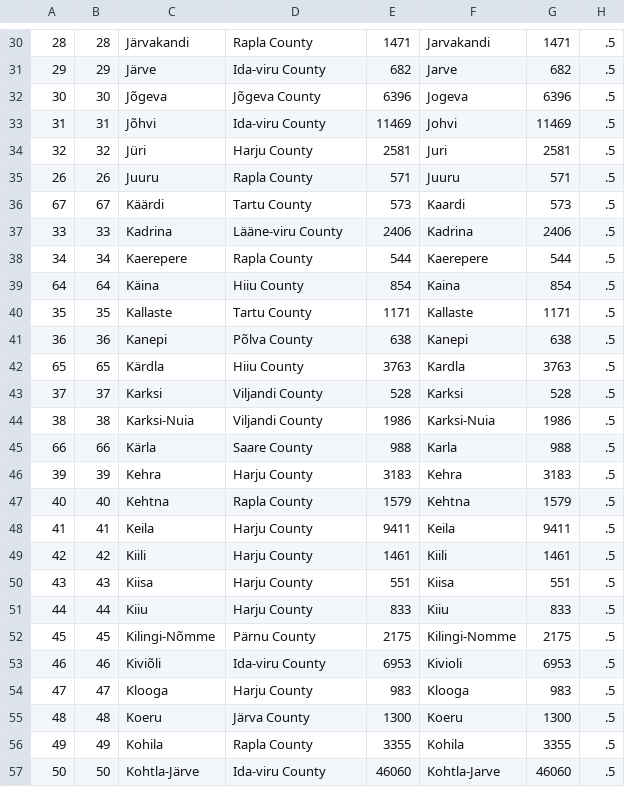
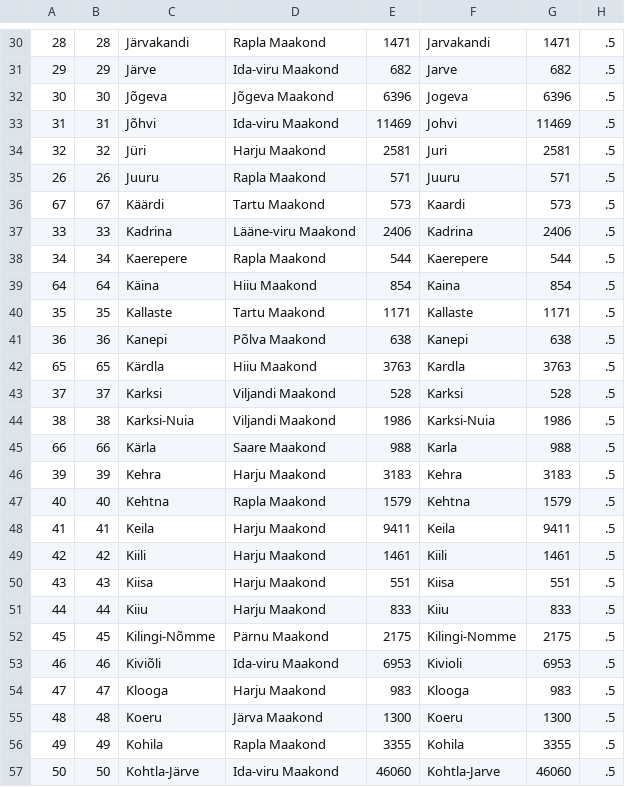
Before and after one commit to science-automation/synthea-international, a CSV file: ee/src/main/resources/geography/demographics.csv, drawn as a sheet; only a part is shown, gaps mark what is left out; the diff covers the shown part only; the diff names each change by its address in the sheet, - before the commit and + after, or states it on an @@ line.

```diff
--- a/ee/src/main/resources/geography/demographics.csv
+++ b/ee/src/main/resources/geography/demographics.csv
-D30: Rapla County
+D30: Rapla Maakond
-D31: Ida-viru County
+D31: Ida-viru Maakond
-D32: Jõgeva County
+D32: Jõgeva Maakond
-D33: Ida-viru County
+D33: Ida-viru Maakond
-D34: Harju County
+D34: Harju Maakond
-D35: Rapla County
+D35: Rapla Maakond
-D36: Tartu County
+D36: Tartu Maakond
-D37: Lääne-viru County
+D37: Lääne-viru Maakond
-D38: Rapla County
+D38: Rapla Maakond
-D39: Hiiu County
+D39: Hiiu Maakond
-D40: Tartu County
+D40: Tartu Maakond
-D41: Põlva County
+D41: Põlva Maakond
-D42: Hiiu County
+D42: Hiiu Maakond
-D43:D44: Viljandi County
+D43:D44: Viljandi Maakond
-D45: Saare County
+D45: Saare Maakond
-D46: Harju County
+D46: Harju Maakond
-D47: Rapla County
+D47: Rapla Maakond
-D48:D51: Harju County
+D48:D51: Harju Maakond
-D52: Pärnu County
+D52: Pärnu Maakond
-D53: Ida-viru County
+D53: Ida-viru Maakond
-D54: Harju County
+D54: Harju Maakond
-D55: Järva County
+D55: Järva Maakond
-D56: Rapla County
+D56: Rapla Maakond
-D57: Ida-viru County
+D57: Ida-viru Maakond
```
Also changed, not shown: 163 edited cells elsewhere in this file.
